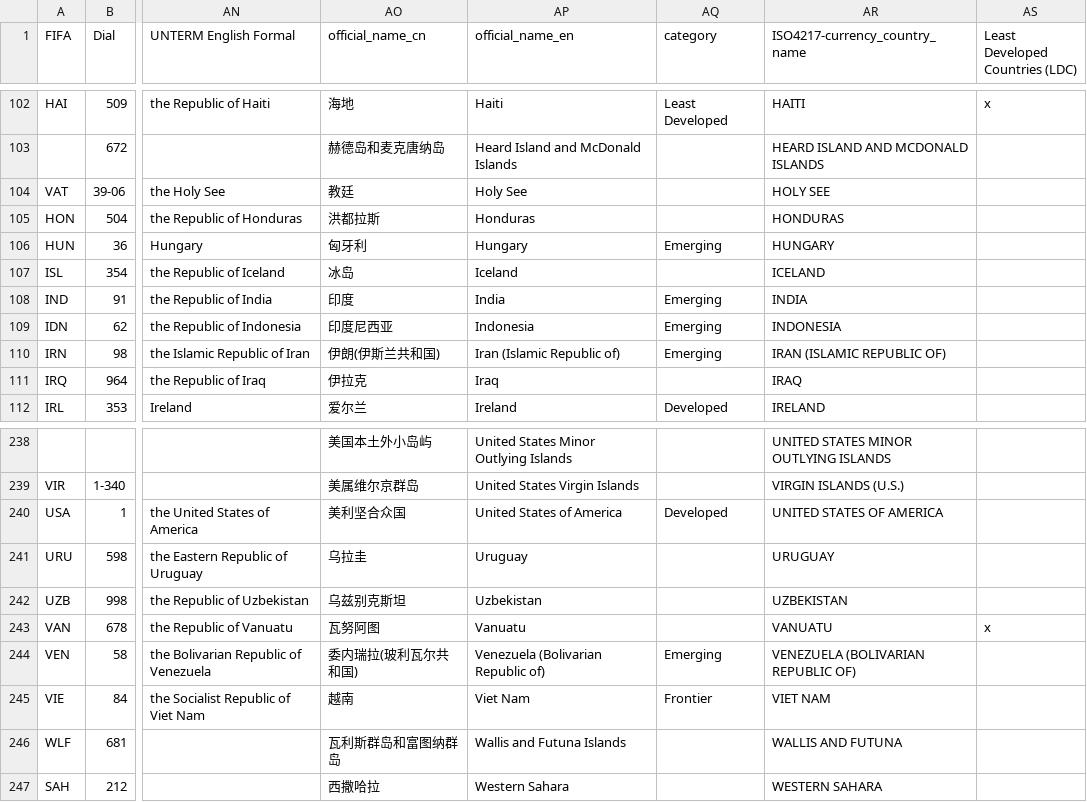
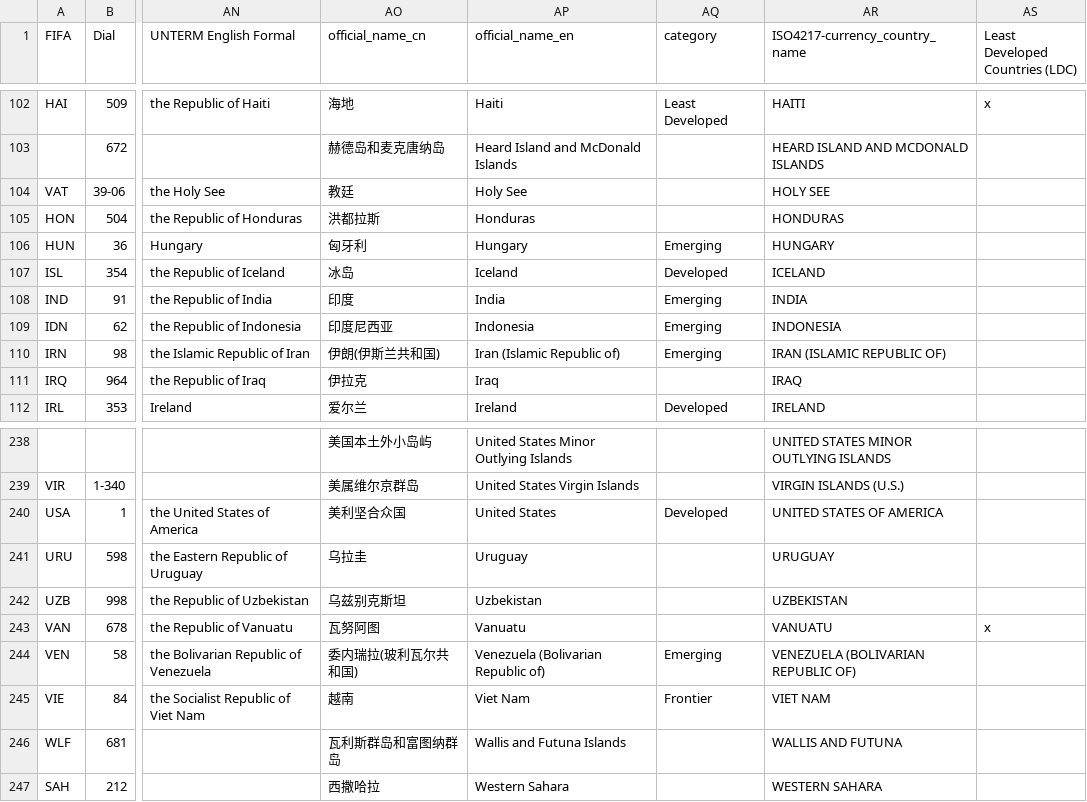
Before and after one commit to project-vaccine/country_list, a CSV file: country-codes.csv, drawn as a sheet; only a part is shown, gaps mark what is left out; the diff names each change by its address in the sheet, - before the commit and + after, or states it on an @@ line.

Commit message:
Add files via upload

```diff
--- a/country-codes.csv
+++ b/country-codes.csv
-AQ107 (category): (empty)
+AQ107 (category): Developed
-AP240 (official_name_en): United States of America
+AP240 (official_name_en): United States
```
